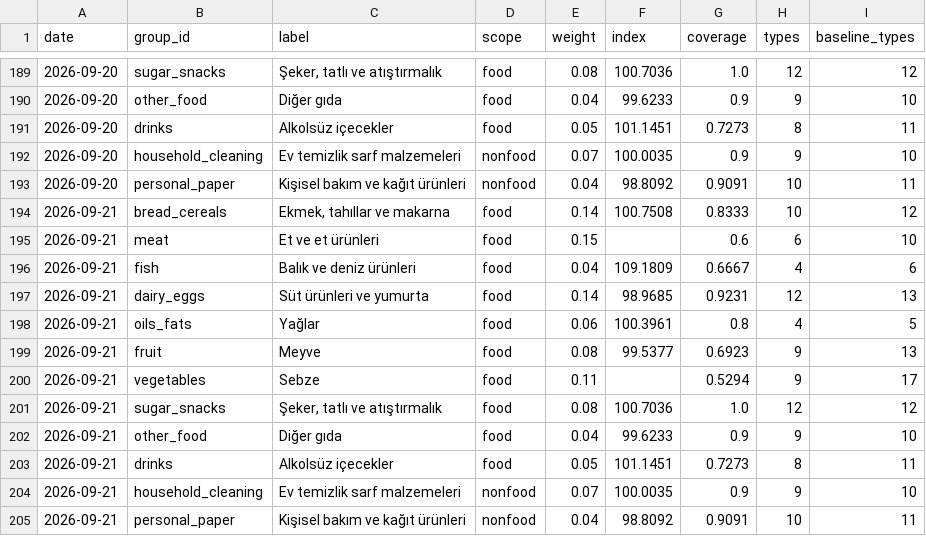
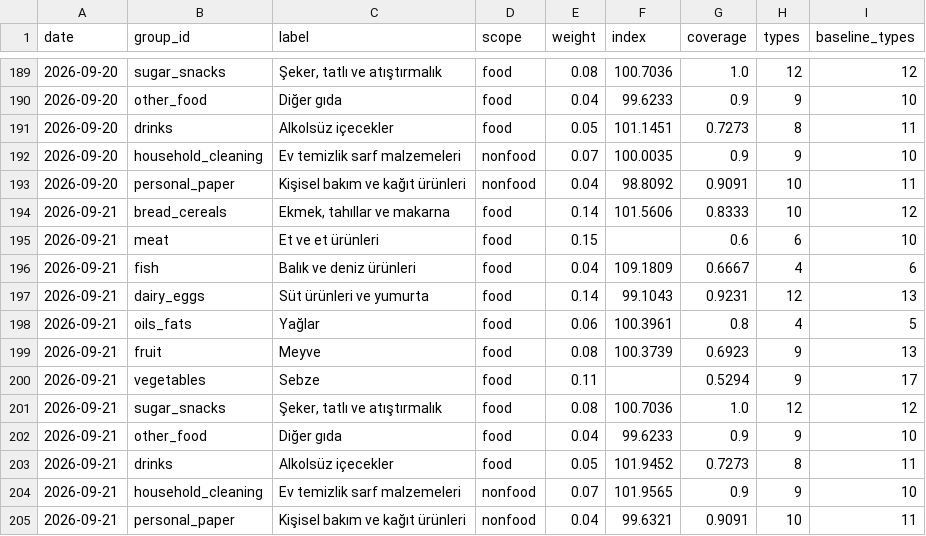
Before and after one commit to onurcan-b/acik-sepet, a CSV file: data/v0.4/category_indices.csv, drawn as a sheet; only a part is shown, gaps mark what is left out.

```diff
--- a/data/v0.4/category_indices.csv
+++ b/data/v0.4/category_indices.csv
@@ -193,8 +193,8 @@ date,group_id,label,scope,weight,index,coverage,types,baseline_types
 2026-09-20,personal_paper,Kişisel bakım ve kağıt ürünleri,nonfood,0.04,98.8092,0.9091,10,11
-2026-09-21,bread_cereals,"Ekmek, tahıllar ve makarna",food,0.14,100.7508,0.8333,10,12
+2026-09-21,bread_cereals,"Ekmek, tahıllar ve makarna",food,0.14,101.5606,0.8333,10,12
 2026-09-21,meat,Et ve et ürünleri,food,0.15,,0.6,6,10
 2026-09-21,fish,Balık ve deniz ürünleri,food,0.04,109.1809,0.6667,4,6
-2026-09-21,dairy_eggs,Süt ürünleri ve yumurta,food,0.14,98.9685,0.9231,12,13
+2026-09-21,dairy_eggs,Süt ürünleri ve yumurta,food,0.14,99.1043,0.9231,12,13
 2026-09-21,oils_fats,Yağlar,food,0.06,100.3961,0.8,4,5
-2026-09-21,fruit,Meyve,food,0.08,99.5377,0.6923,9,13
+2026-09-21,fruit,Meyve,food,0.08,100.3739,0.6923,9,13
 2026-09-21,vegetables,Sebze,food,0.11,,0.5294,9,17
@@ -202,4 +202,4 @@ date,group_id,label,scope,weight,index,coverage,types,baseline_types
 2026-09-21,other_food,Diğer gıda,food,0.04,99.6233,0.9,9,10
-2026-09-21,drinks,Alkolsüz içecekler,food,0.05,101.1451,0.7273,8,11
-2026-09-21,household_cleaning,Ev temizlik sarf malzemeleri,nonfood,0.07,100.0035,0.9,9,10
-2026-09-21,personal_paper,Kişisel bakım ve kağıt ürünleri,nonfood,0.04,98.8092,0.9091,10,11
+2026-09-21,drinks,Alkolsüz içecekler,food,0.05,101.9452,0.7273,8,11
+2026-09-21,household_cleaning,Ev temizlik sarf malzemeleri,nonfood,0.07,101.9565,0.9,9,10
+2026-09-21,personal_paper,Kişisel bakım ve kağıt ürünleri,nonfood,0.04,99.6321,0.9091,10,11
```
Also changed, not shown: data/v0.4/index.csv, data/v0.4/type_indices.csv, 10 other files.
